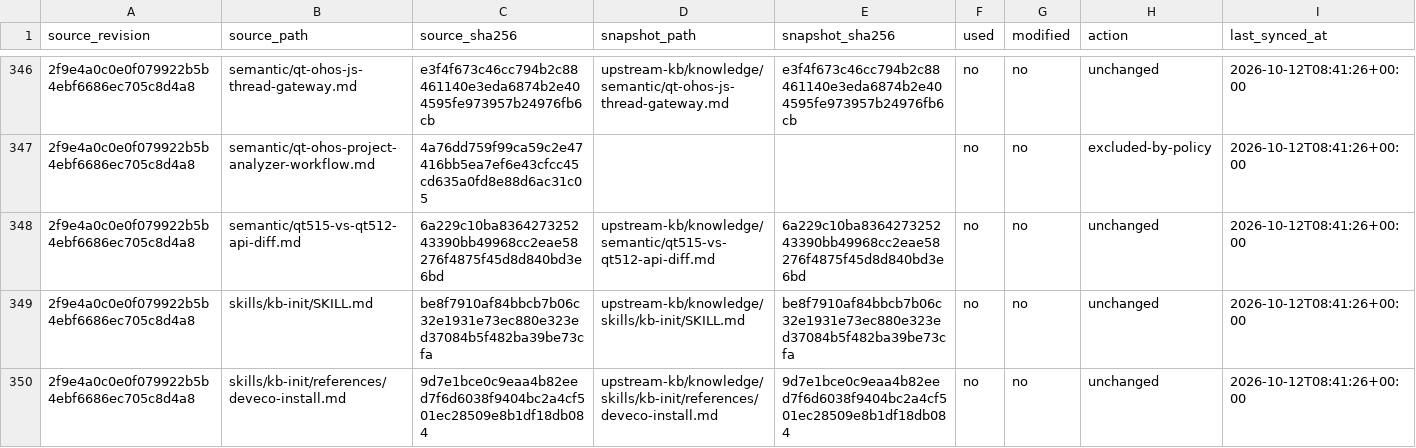
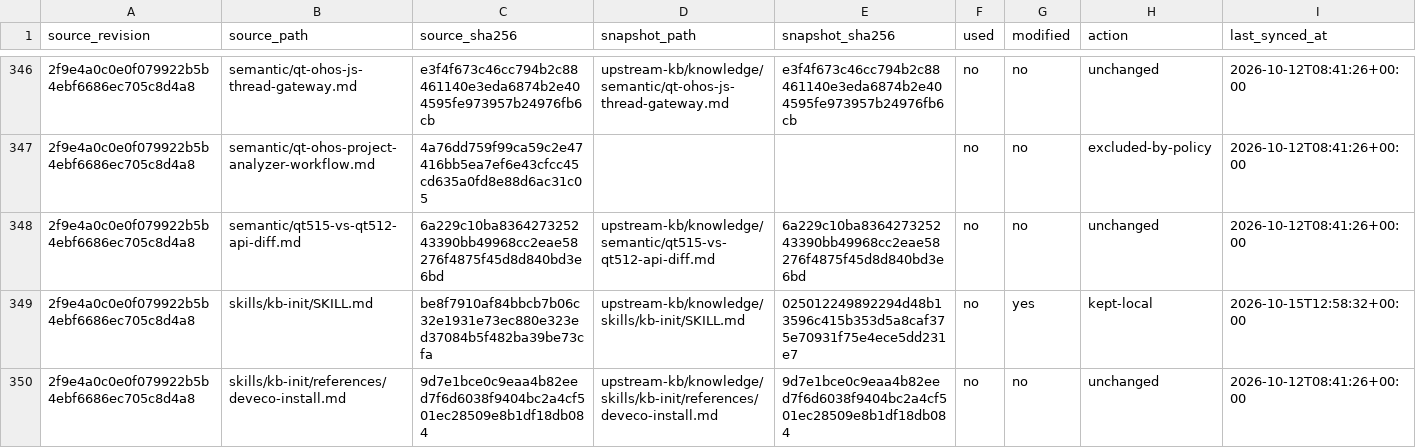
Before and after one commit to SWangHash/BitFun-OHOS, a TSV file: src/crates/assembly/core/builtin_skills/ohos-qt-skills/upstream-kb/manifest.tsv, drawn as a sheet; only a part is shown, gaps mark what is left out; the diff covers the shown part only.

Commit message:
fix(qt-migration): restore the BitFun skill rules the bundle swap dropped
The ohos-qt-skills bundle replacement moved our fork's content to the upstream
release and, with it, deleted every BitFun-side edit the fork carried: of the 142
fork files, 9 held BitFun-specific content, and only the two download scripts had
been adapted so far.

Restored here:

- output project rules (the rule the fork added and upstream never had): the
  confirmed `output_project` binding is only a container, the template and the
  migration artifacts must be created in an `<app-name>-ohos` child directory and
  never written into the container root, and a name clash takes the smallest free
  `<app-name>-ohos-N` and is reported to the user. `ENV.md` gets its
  `PROJECTS_ROOT` section back (upstream pages still referenced the variable), and
  both flow pages carry the rule again.
- install-root semantics: the kb-init docs, `env-variables.md` and
  `qt-harmonyos-project-structure.md` point the SDK and template at the BitFun
  shared root again, and the template commands now use the BitFun acquisition
  script instead of the vendored `--dest=workspace/templates` form.
- `detect-env.sh`: the BitFun root resolution block (`BITFUN_QT_MIGRATION_ROOT`
  first, then the platform table, namespace `bitfun` as PathManager creates it),
  the `QT_MIGRATION_ROOT` / `QT_MIGRATION_TOOLCHAINS_DIR` /
  `QT_MIGRATION_TEMPLATES_DIR` outputs, the shared-toolchain priority over the old
  workspace location, and standalone-template detection in the shared templates
  root.

These edits sit inside the hash-pinned `upstream-kb/knowledge/**` baseline on
purpose: the fork is gone, so the rules have to live where the migration agent
reads them. `manifest.tsv` records the seven pages as `kept-local` with the new
snapshot hashes, so `verify_kb.py` passes and the next sync reports them as
`blocked-diverged` instead of overwriting them with the upstream bytes.

```diff
--- a/src/crates/assembly/core/builtin_skills/ohos-qt-skills/upstream-kb/manifest.tsv
+++ b/src/crates/assembly/core/builtin_skills/ohos-qt-skills/upstream-kb/manifest.tsv
@@ -348,3 +348,3 @@ source_revision	source_path	source_sha256	snapshot_path	snapshot_sha256	used	mod
 2f9e4a0c0e0f079922b5b4ebf6686ec705c8d4a8	semantic/qt515-vs-qt512-api-diff.md	6a229c10ba836427325243390bb49968cc2eae58276f4875f45d8d840bd3e6bd	upstream-kb/knowledge/semantic/qt515-vs-qt512-api-diff.md	6a229c10ba836427325243390bb49968cc2eae58276f4875f45d8d840bd3e6bd	no	no	unchanged	2026-10-12T08:41:26+00:00
-2f9e4a0c0e0f079922b5b4ebf6686ec705c8d4a8	skills/kb-init/SKILL.md	be8f7910af84bbcb7b06c32e1931e73ec880e323ed37084b5f482ba39be73cfa	upstream-kb/knowledge/skills/kb-init/SKILL.md	be8f7910af84bbcb7b06c32e1931e73ec880e323ed37084b5f482ba39be73cfa	no	no	unchanged	2026-10-12T08:41:26+00:00
+2f9e4a0c0e0f079922b5b4ebf6686ec705c8d4a8	skills/kb-init/SKILL.md	be8f7910af84bbcb7b06c32e1931e73ec880e323ed37084b5f482ba39be73cfa	upstream-kb/knowledge/skills/kb-init/SKILL.md	025012249892294d48b13596c415b353d5a8caf375e70931f75e4ece5dd231e7	no	yes	kept-local	2026-10-15T12:58:32+00:00
 2f9e4a0c0e0f079922b5b4ebf6686ec705c8d4a8	skills/kb-init/references/deveco-install.md	9d7e1bce0c9eaa4b82eed7f6d6038f9404bc2a4cf501ec28509e8b1df18db084	upstream-kb/knowledge/skills/kb-init/references/deveco-install.md	9d7e1bce0c9eaa4b82eed7f6d6038f9404bc2a4cf501ec28509e8b1df18db084	no	no	unchanged	2026-10-12T08:41:26+00:00
```
Also changed, not shown: 24 edited cells elsewhere in this file, 7 other files.
